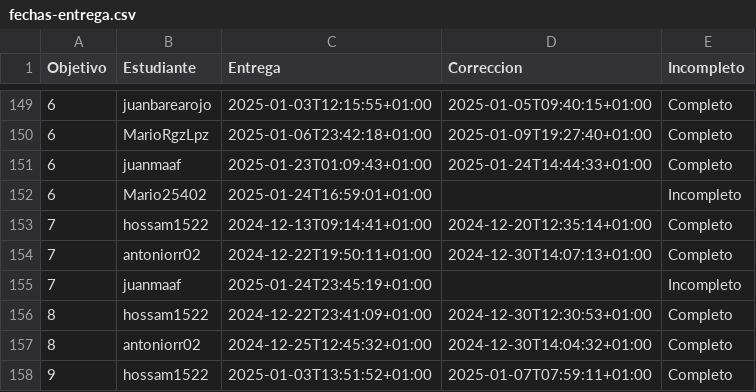
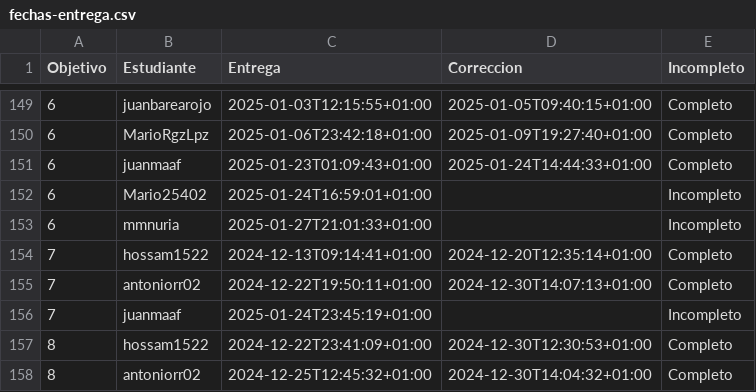
Before and after one commit to mmnuria/IV-, a CSV file: data/fechas-entrega.csv, drawn as a sheet; only a part is shown, gaps mark what is left out; the shorter side is filled out with more unchanged rows.

```diff
--- a/data/fechas-entrega.csv
+++ b/data/fechas-entrega.csv
@@ -152,2 +152,3 @@ Objetivo;Estudiante;Entrega;Correccion;Incompleto
 6; Mario25402;2025-01-24T16:59:01+01:00;;Incompleto
+6; mmnuria;2025-01-27T21:01:33+01:00;;Incompleto
 7; hossam1522;2024-12-13T09:14:41+01:00;2024-12-20T12:35:14+01:00;Completo
```
Also changed, not shown: 1 other file.
